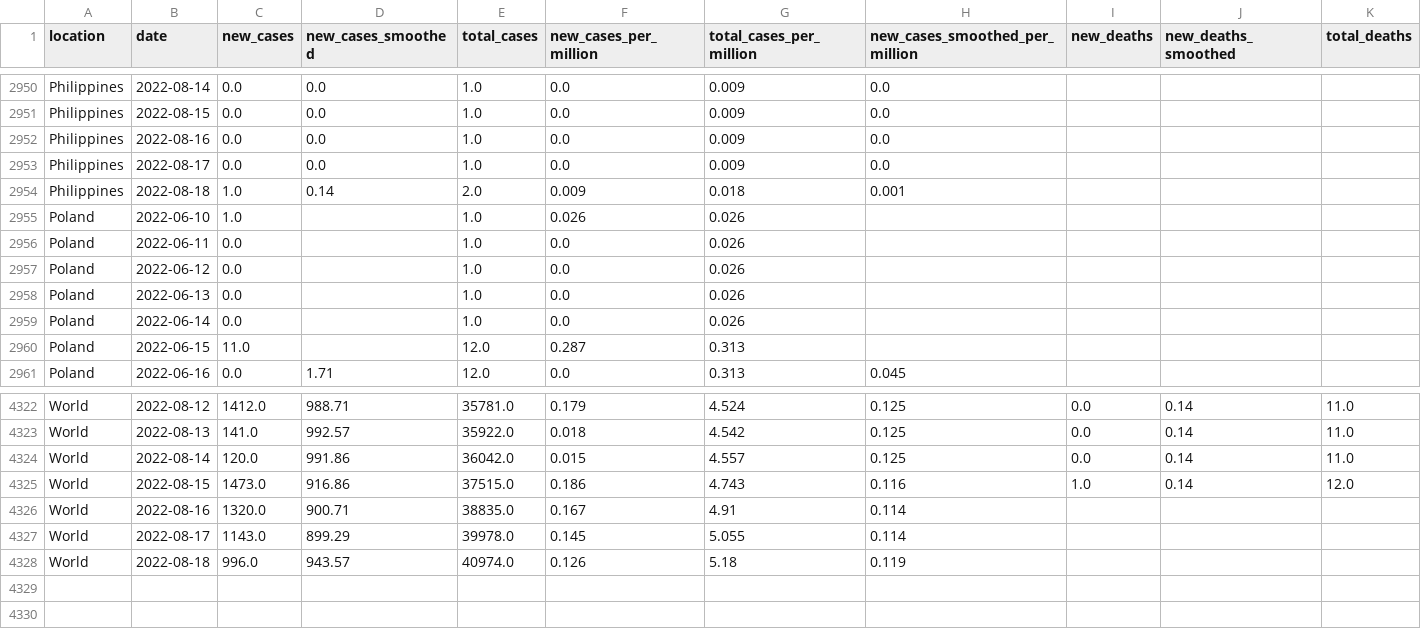
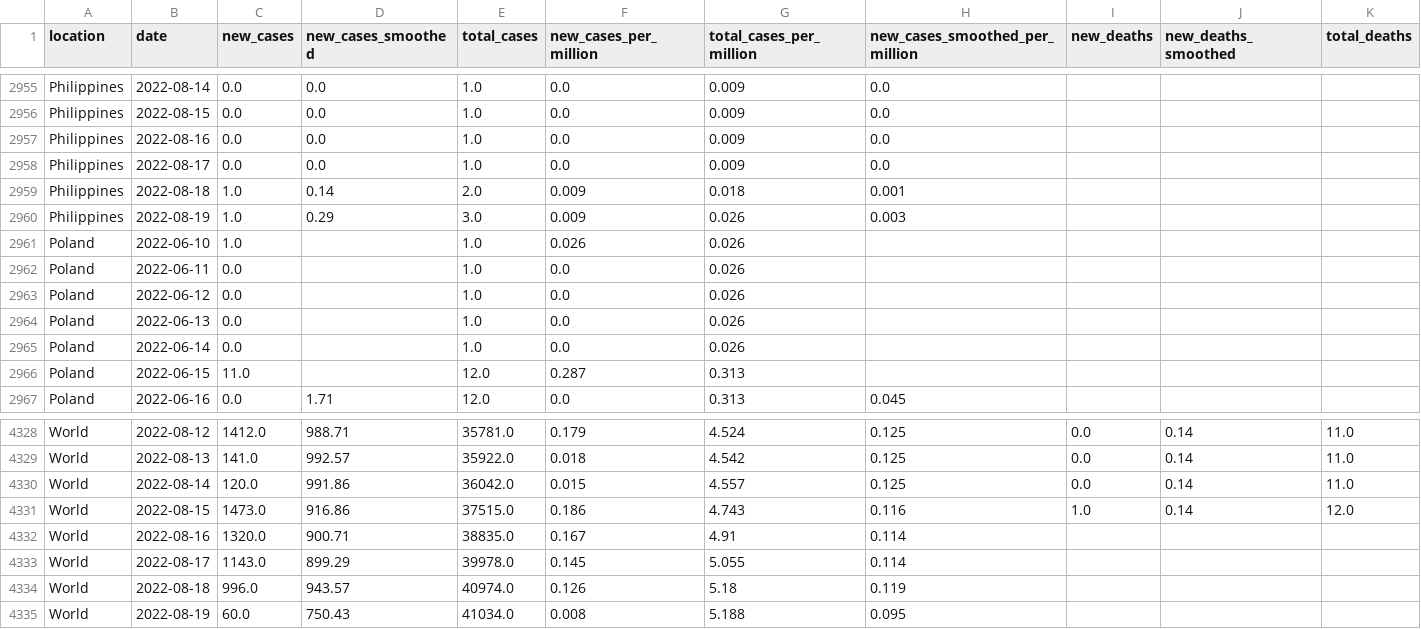
Before and after one commit to owid/monkeypox, a CSV file: owid-monkeypox-data.csv, drawn as a sheet; only a part is shown, gaps mark what is left out; rows hold the shown columns only; the diff covers the shown part only; the diff names each change by its address in the sheet, - before the commit and + after, or states it on an @@ line.

```diff
--- a/owid-monkeypox-data.csv
+++ b/owid-monkeypox-data.csv
+row 2960: Philippines | 2022-08-19 | 1.0 | 0.29 | 3.0 | 0.009 | 0.026 | 0.003
+row 4335: World | 2022-08-19 | 60.0 | 750.43 | 41034.0 | 0.008 | 5.188 | 0.095
```
Also changed, not shown: 5 added rows elsewhere in this file.
